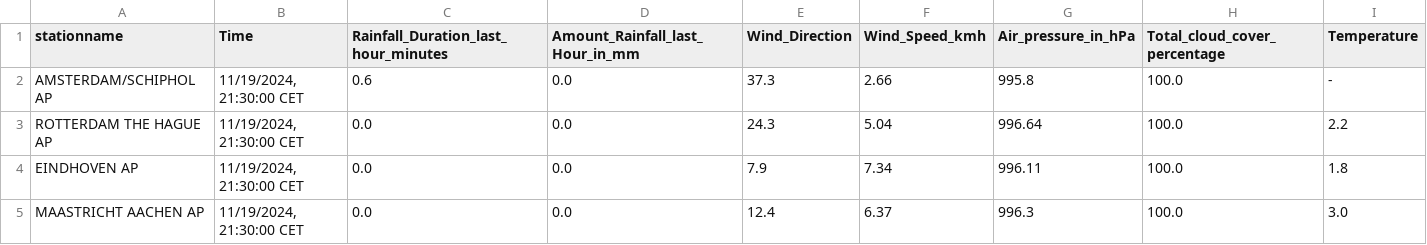
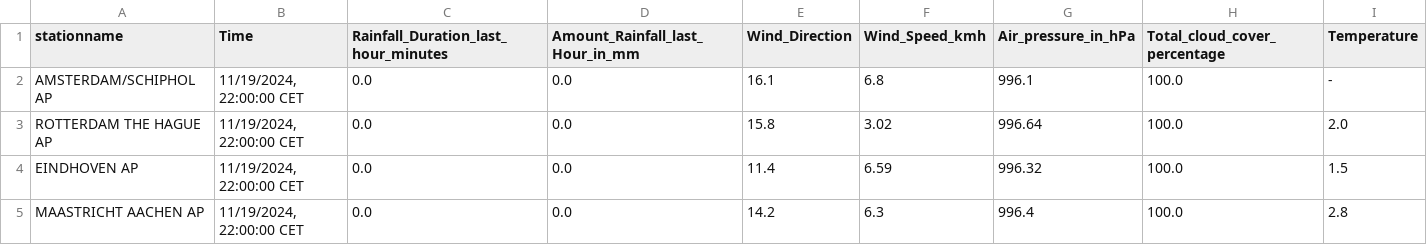
Before and after one commit to volkangumuskaya/rainfall_prediction_app, a CSV file: files/latest_measurements.csv, drawn as a sheet.

```diff
--- a/files/latest_measurements.csv
+++ b/files/latest_measurements.csv
@@ -1,5 +1,5 @@
 stationname,Time,Rainfall_Duration_last_hour_minutes,Amount_Rainfall_last_Hour_in_mm,Wind_Direction,Wind_Speed_kmh,Air_pressure_in_hPa,Total_cloud_cover_percentage,Temperature
-AMSTERDAM/SCHIPHOL AP,"11/19/2024, 21:30:00 CET",0.6,0.0,37.3,2.66,995.8,100.0,-
-ROTTERDAM THE HAGUE AP,"11/19/2024, 21:30:00 CET",0.0,0.0,24.3,5.04,996.64,100.0,2.2
-EINDHOVEN AP,"11/19/2024, 21:30:00 CET",0.0,0.0,7.9,7.34,996.11,100.0,1.8
-MAASTRICHT AACHEN AP,"11/19/2024, 21:30:00 CET",0.0,0.0,12.4,6.37,996.3,100.0,3.0
+AMSTERDAM/SCHIPHOL AP,"11/19/2024, 22:00:00 CET",0.0,0.0,16.1,6.8,996.1,100.0,-
+ROTTERDAM THE HAGUE AP,"11/19/2024, 22:00:00 CET",0.0,0.0,15.8,3.02,996.64,100.0,2.0
+EINDHOVEN AP,"11/19/2024, 22:00:00 CET",0.0,0.0,11.4,6.59,996.32,100.0,1.5
+MAASTRICHT AACHEN AP,"11/19/2024, 22:00:00 CET",0.0,0.0,14.2,6.3,996.4,100.0,2.8
```
